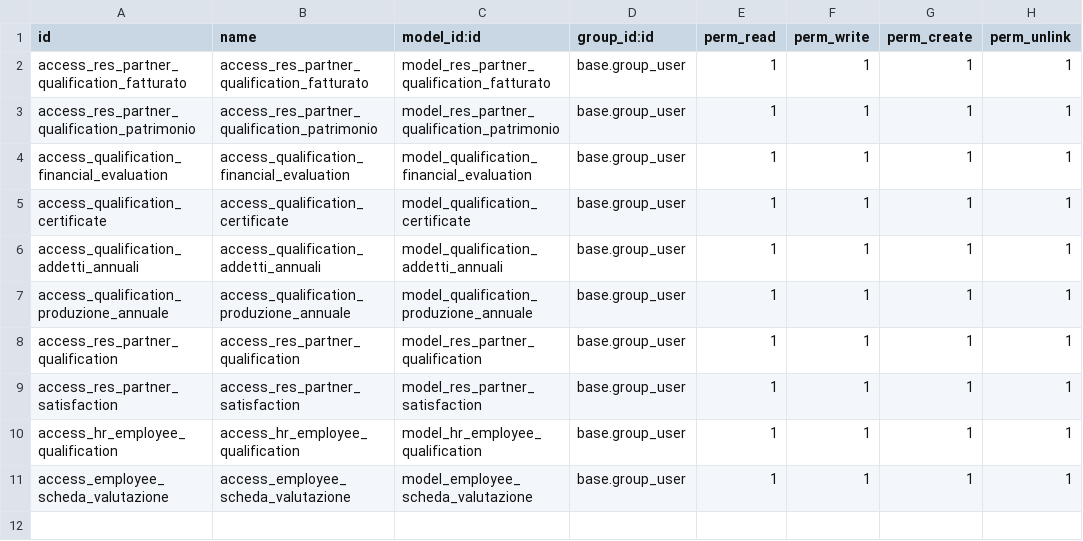
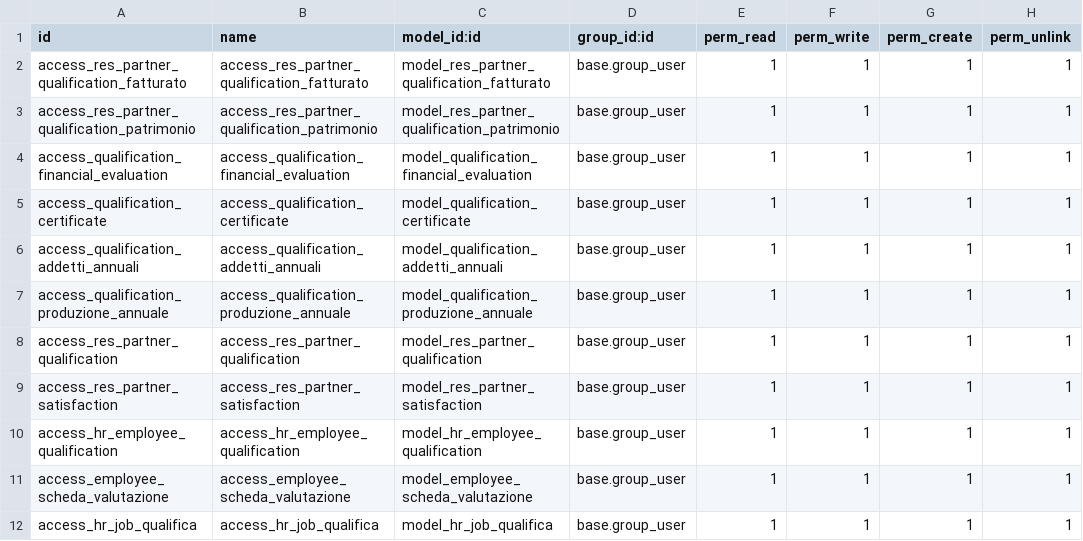
Before and after one commit to leopoldo89/iso_ecosystem, a CSV file: base_iso/security/ir.model.access.csv, drawn as a sheet; the diff names each change by its address in the sheet, - before the commit and + after, or states it on an @@ line.

```diff
--- a/base_iso/security/ir.model.access.csv
+++ b/base_iso/security/ir.model.access.csv
+row 12: access_hr_job_qualifica | access_hr_job_qualifica | model_hr_job_qualifica | base.group_user | 1 | 1 | 1 | 1
```
Also changed, not shown: 7 other files.
